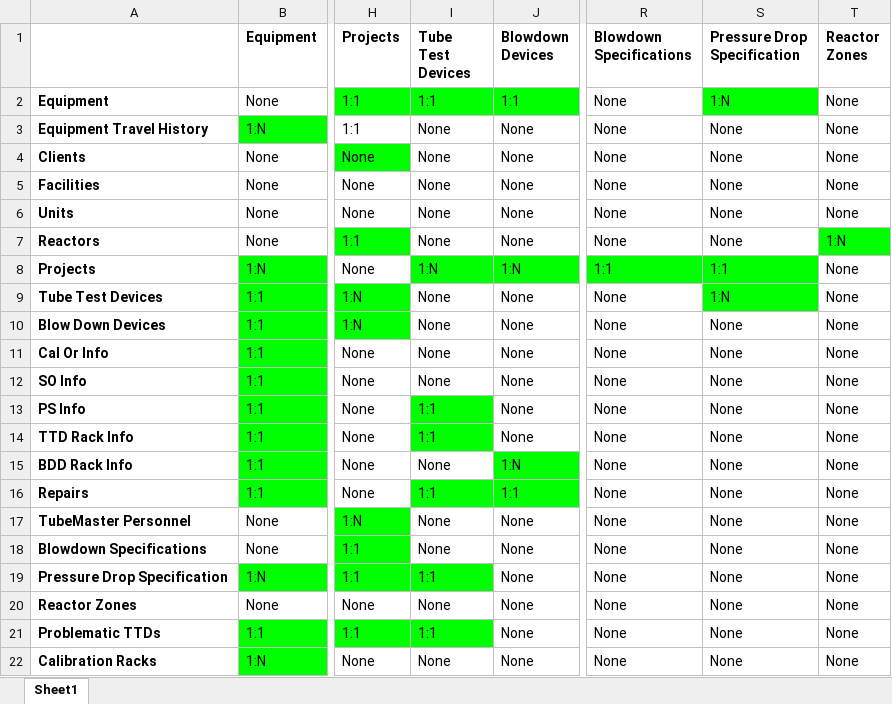
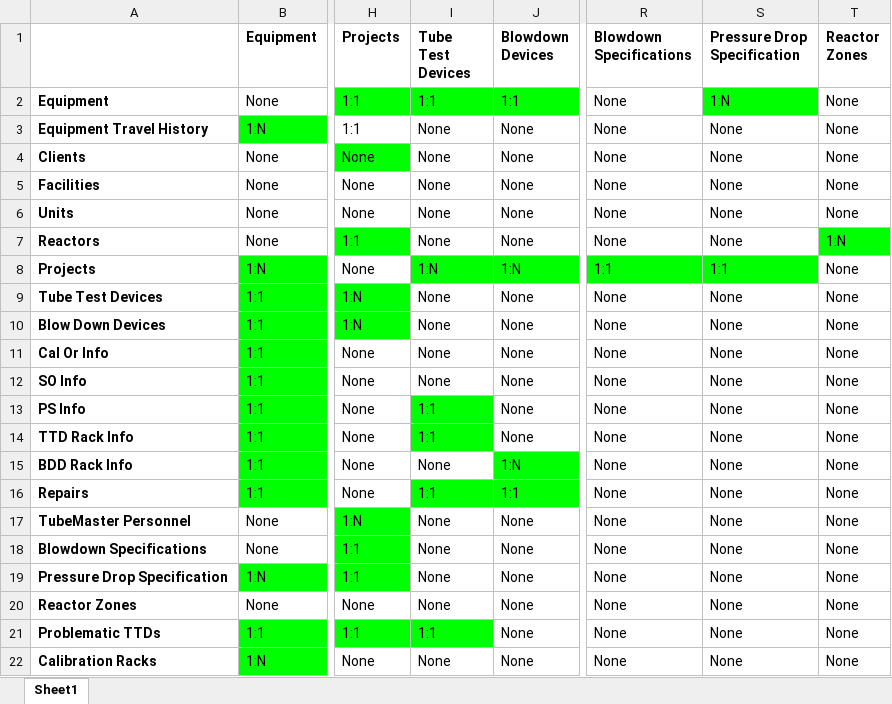
Before and after one commit to ztizzlegaming/database-systems-project, an Excel workbook: Relationships/Table Relations Matrix.xlsx, sheet Sheet1, drawn as a sheet; only a part is shown, gaps mark what is left out; values as stored, in another font and other column widths than the file's, no borders; charts and pictures not drawn; the diff names each change by its address in the sheet, - before the commit and + after, or states it on an @@ line.

Commit message:
Fixed misconception of TTD:PDSpec relationship. Already satisfied by Equipment:PDSpec relationship

```diff
--- a/Relationships/Table Relations Matrix.xlsx (sheet Sheet1)
+++ b/Relationships/Table Relations Matrix.xlsx (sheet Sheet1)
-S9 (Pressure Drop Specification): 1:N
+S9 (Pressure Drop Specification): None
-S9 fill: #00FF00
+S9 fill: none
-I19 (Tube Test Devices): 1:1
+I19 (Tube Test Devices): None
-I19 fill: #00FF00
+I19 fill: none
```
Also changed, not shown: charts or pictures, 4 other files.
